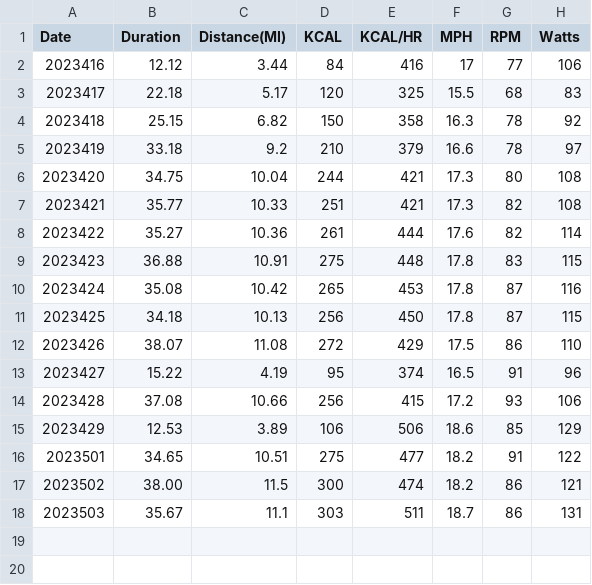
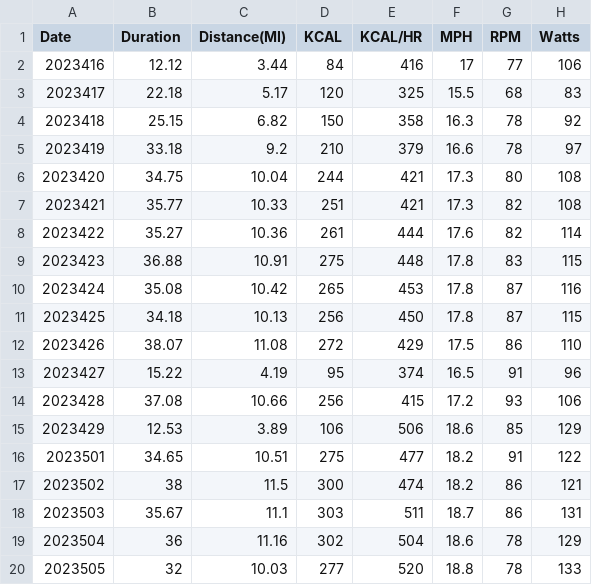
Before and after one commit to stephencowan0/Bike-Exercise, a CSV file: Data.csv, drawn as a sheet.

Commit message:
added may 4 & 5 data

```diff
--- a/Data.csv
+++ b/Data.csv
@@ -16,3 +16,5 @@ Date,Duration,Distance(MI),KCAL,KCAL/HR,MPH,RPM,Watts
 2023501,34.65,10.51,275,477,18.2,91,122
-2023502,38.00,11.5,300,474,18.2,86,121
+2023502,38,11.5,300,474,18.2,86,121
 2023503,35.67,11.1,303,511,18.7,86,131
+2023504,36,11.16,302,504,18.6,78,129
+2023505,32,10.03,277,520,18.8,78,133
```
Also changed, not shown: 1 other file.
